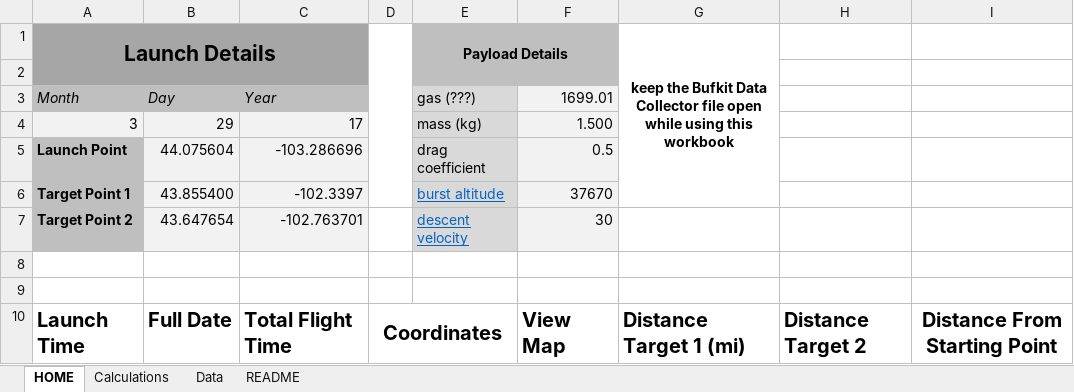
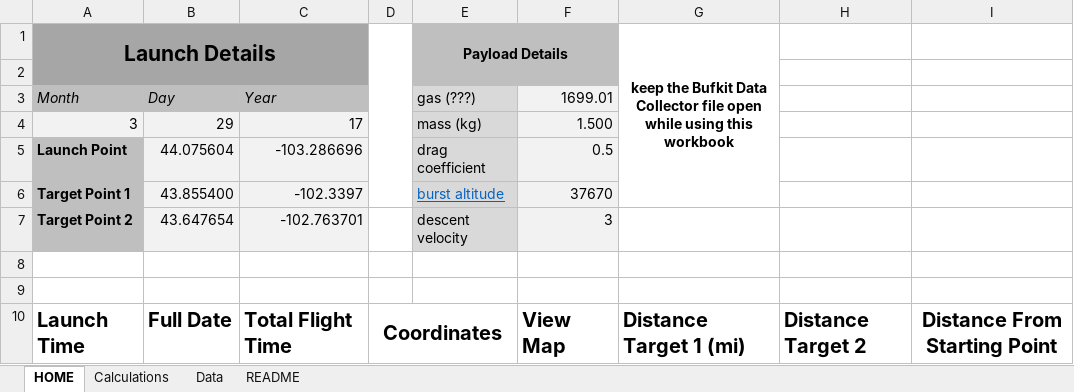
Before and after one commit to Project-CODENAME/project-codename, an Excel workbook: prediction/coordinate_predictor.xlsm, sheet HOME, drawn as a sheet; only a part is shown; values as stored, in another font and other column widths than the file's, no borders; charts and pictures and conditional formats not drawn; the diff covers the shown part only; the diff names each change by its address in the sheet, - before the commit and + after, or states it on an @@ line.

```diff
--- a/prediction/coordinate_predictor.xlsm (sheet HOME)
+++ b/prediction/coordinate_predictor.xlsm (sheet HOME)
@@ E7 underline: on → off, text colour: #0563C1 → black @@
-F7: 30
+F7: 3
```
Also changed, not shown: other rows of this sheet, sheet Calculations, sheet Data.
